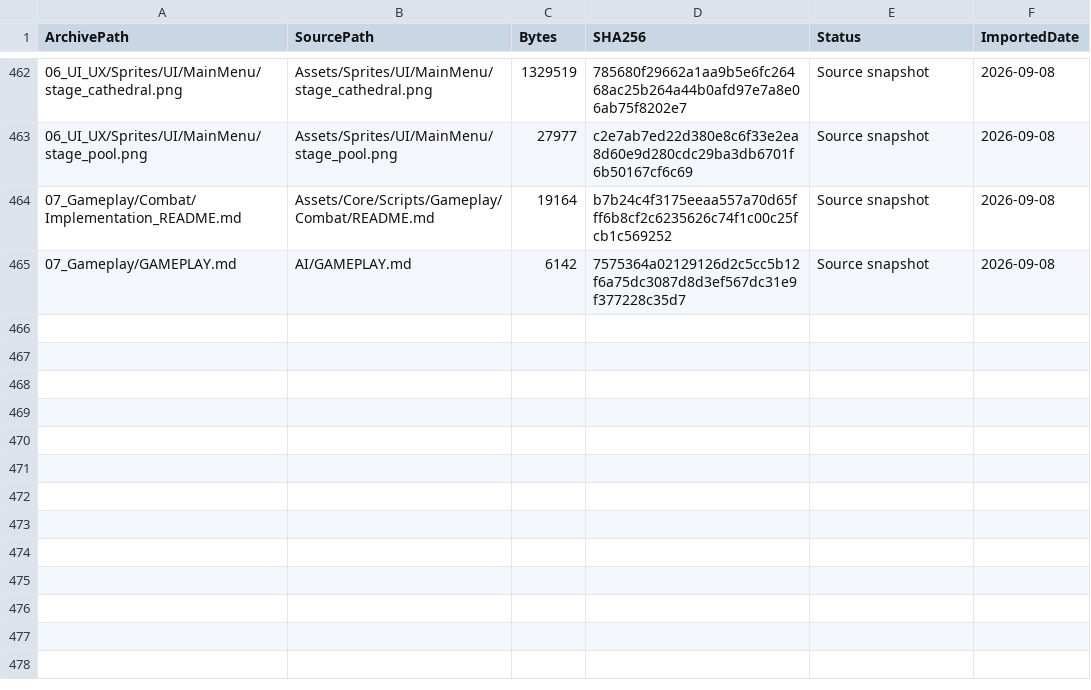
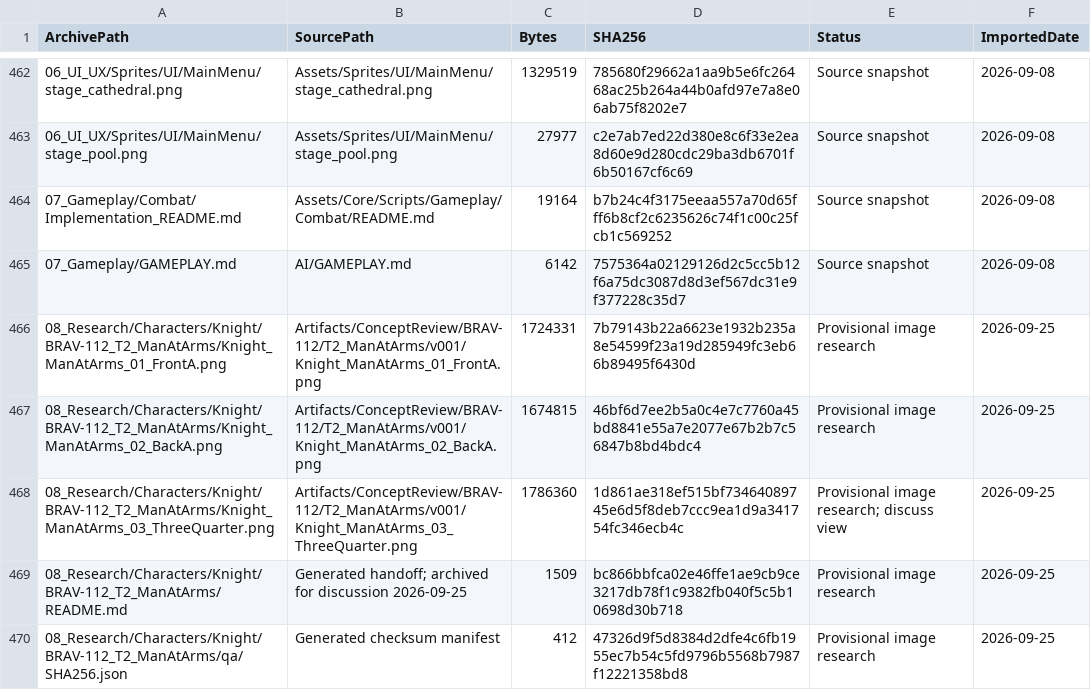
Before and after one commit to mustafayaya/Bravehood-Production-Archive, a CSV file: MASTER_INDEX.csv, drawn as a sheet; only a part is shown, gaps mark what is left out; the diff names each change by its address in the sheet, - before the commit and + after, or states it on an @@ line.

Commit message:
Archive BRAV-112 T2 Man-at-Arms research

```diff
--- a/MASTER_INDEX.csv
+++ b/MASTER_INDEX.csv
+row 466: 08_Research/Characters/Knight/BRAV-112_T2_ManAtArms/Knight_ManAtArms_01_FrontA.png | Artifacts/ConceptReview/BRAV-112/T2_ManAtArms/v001/Knight_ManAtArms_01_FrontA.png | 1724331 | 7b79143b22a6623e1932b235a8e54599f23a19d285949fc3eb66b89495f6430d | Provisional image research | 2026-09-25
+row 467: 08_Research/Characters/Knight/BRAV-112_T2_ManAtArms/Knight_ManAtArms_02_BackA.png | Artifacts/ConceptReview/BRAV-112/T2_ManAtArms/v001/Knight_ManAtArms_02_BackA.png | 1674815 | 46bf6d7ee2b5a0c4e7c7760a45bd8841e55a7e2077e67b2b7c56847b8bd4bdc4 | Provisional image research | 2026-09-25
+row 468: 08_Research/Characters/Knight/BRAV-112_T2_ManAtArms/Knight_ManAtArms_03_ThreeQuarter.png | Artifacts/ConceptReview/BRAV-112/T2_ManAtArms/v001/Knight_ManAtArms_03_ThreeQuarter.png | 1786360 | 1d861ae318ef515bf73464089745e6d5f8deb7ccc9ea1d9a341754fc346ecb4c | Provisional image research; discuss view | 2026-09-25
+row 469: 08_Research/Characters/Knight/BRAV-112_T2_ManAtArms/README.md | Generated handoff; archived for discussion 2026-09-25 | 1509 | bc866bbfca02e46ffe1ae9cb9ce3217db78f1c9382fb040f5c5b10698d30b718 | Provisional image research | 2026-09-25
+row 470: 08_Research/Characters/Knight/BRAV-112_T2_ManAtArms/qa/SHA256.json | Generated checksum manifest | 412 | 47326d9f5d8384d2dfe4c6fb1955ec7b54c5fd9796b5568b7987f12221358bd8 | Provisional image research | 2026-09-25
```
Also changed, not shown: 5 other files.
